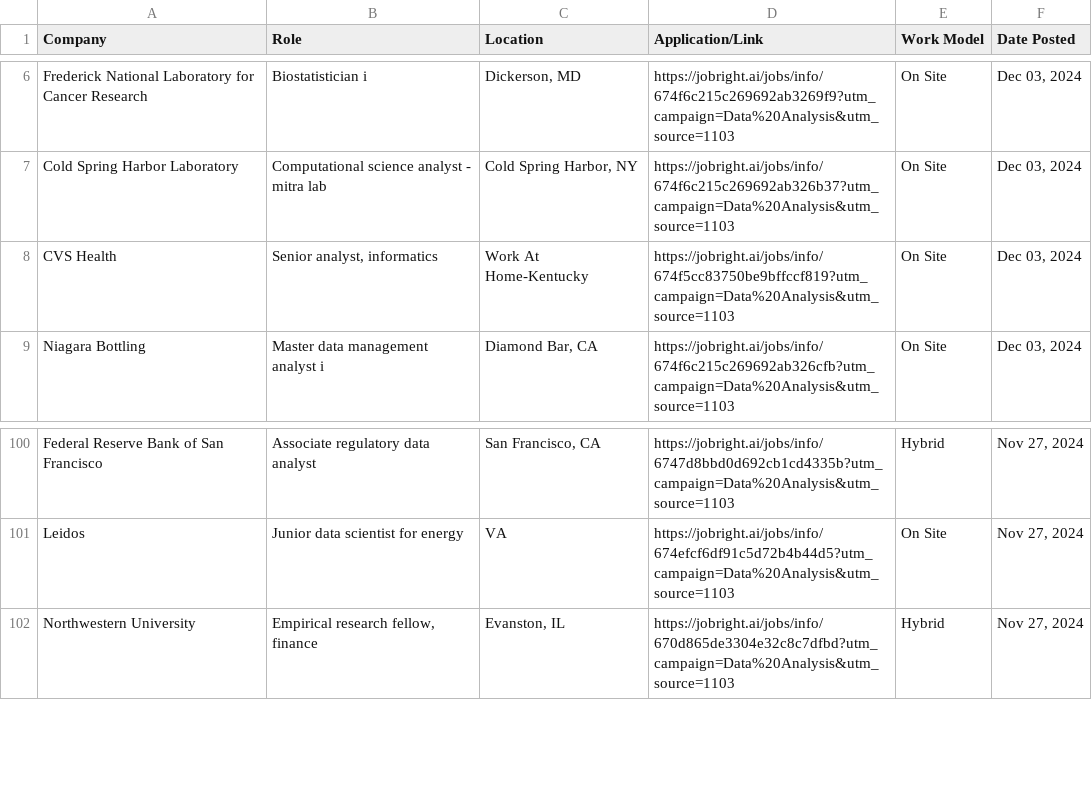
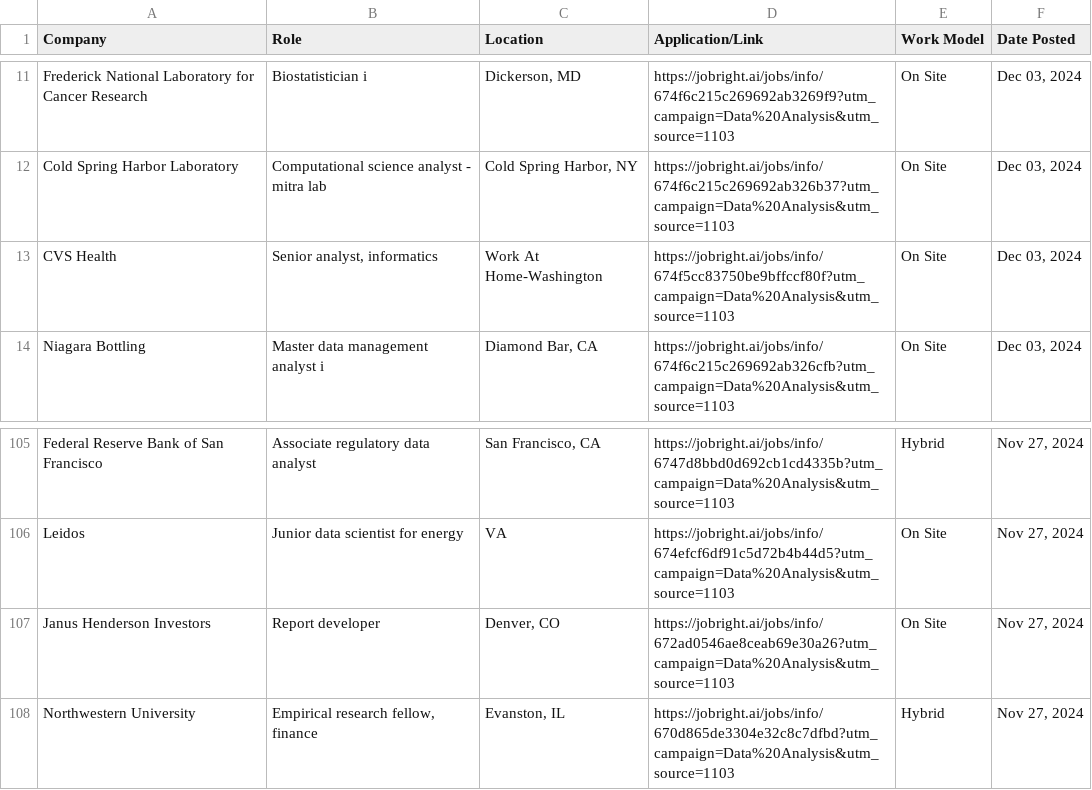
Before and after one commit to ayusht10/dsp_final_Group-G2_H-, a CSV file: raw_jobs_data.csv, drawn as a sheet; only a part is shown, gaps mark what is left out; the diff covers the shown part only.

```diff
--- a/raw_jobs_data.csv
+++ b/raw_jobs_data.csv
@@ -7,3 +12,3 @@ Frederick National Laboratory for Cancer Research,Biostatistician i,"Dickerson,
 Cold Spring Harbor Laboratory,Computational science analyst - mitra lab,"Cold Spring Harbor, NY",https://jobright.ai/jobs/info/674f6c215c269692ab326b37?utm_campaign=Data%20Analysis&utm_source=1103,On Site,"Dec 03, 2024"
-CVS Health,"Senior analyst, informatics",Work At Home-Kentucky,https://jobright.ai/jobs/info/674f5cc83750be9bffccf819?utm_campaign=Data%20Analysis&utm_source=1103,On Site,"Dec 03, 2024"
+CVS Health,"Senior analyst, informatics",Work At Home-Washington,https://jobright.ai/jobs/info/674f5cc83750be9bffccf80f?utm_campaign=Data%20Analysis&utm_source=1103,On Site,"Dec 03, 2024"
 Niagara Bottling,Master data management analyst i,"Diamond Bar, CA",https://jobright.ai/jobs/info/674f6c215c269692ab326cfb?utm_campaign=Data%20Analysis&utm_source=1103,On Site,"Dec 03, 2024"
@@ -101,2 +106,3 @@ Federal Reserve Bank of San Francisco,Associate regulatory data analyst,"San Fra
 Leidos,Junior data scientist for energy,VA,https://jobright.ai/jobs/info/674efcf6df91c5d72b4b44d5?utm_campaign=Data%20Analysis&utm_source=1103,On Site,"Nov 27, 2024"
+Janus Henderson Investors,Report developer,"Denver, CO",https://jobright.ai/jobs/info/672ad0546ae8ceab69e30a26?utm_campaign=Data%20Analysis&utm_source=1103,On Site,"Nov 27, 2024"
 Northwestern University,"Empirical research fellow, finance","Evanston, IL",https://jobright.ai/jobs/info/670d865de3304e32c8c7dfbd?utm_campaign=Data%20Analysis&utm_source=1103,Hybrid,"Nov 27, 2024"
```
Also changed, not shown: 6 added rows, 6 removed rows and 3 edited cells elsewhere in this file, cleaned_jobs_data.csv, 1 other file.
